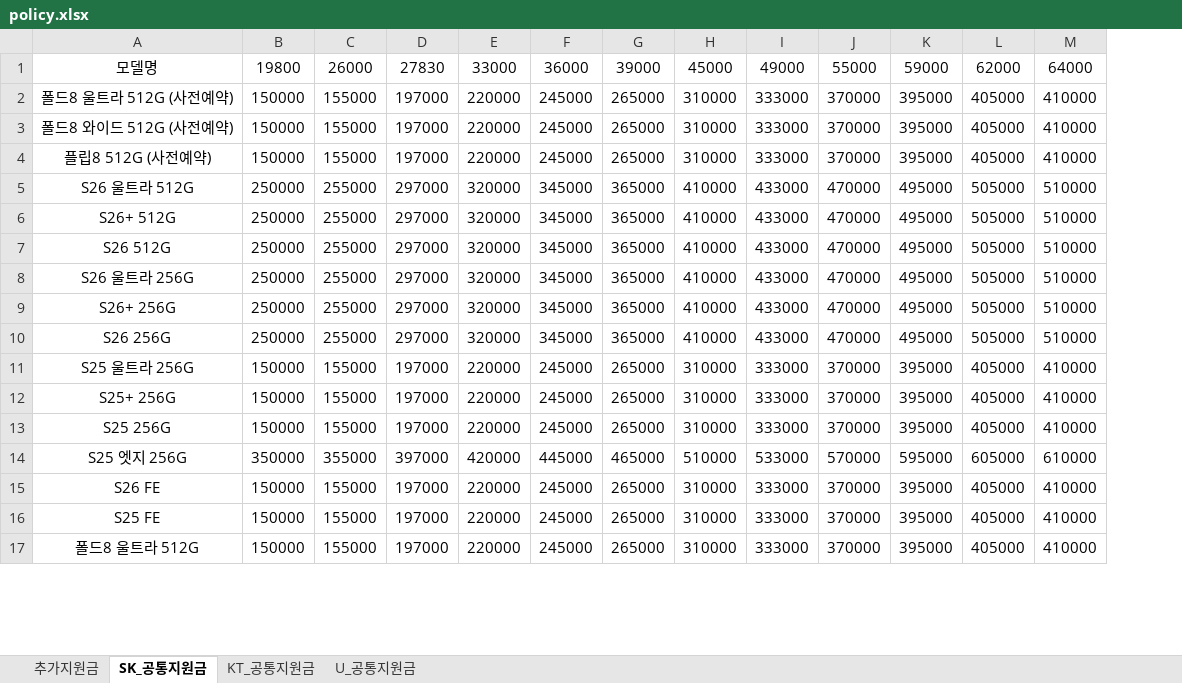
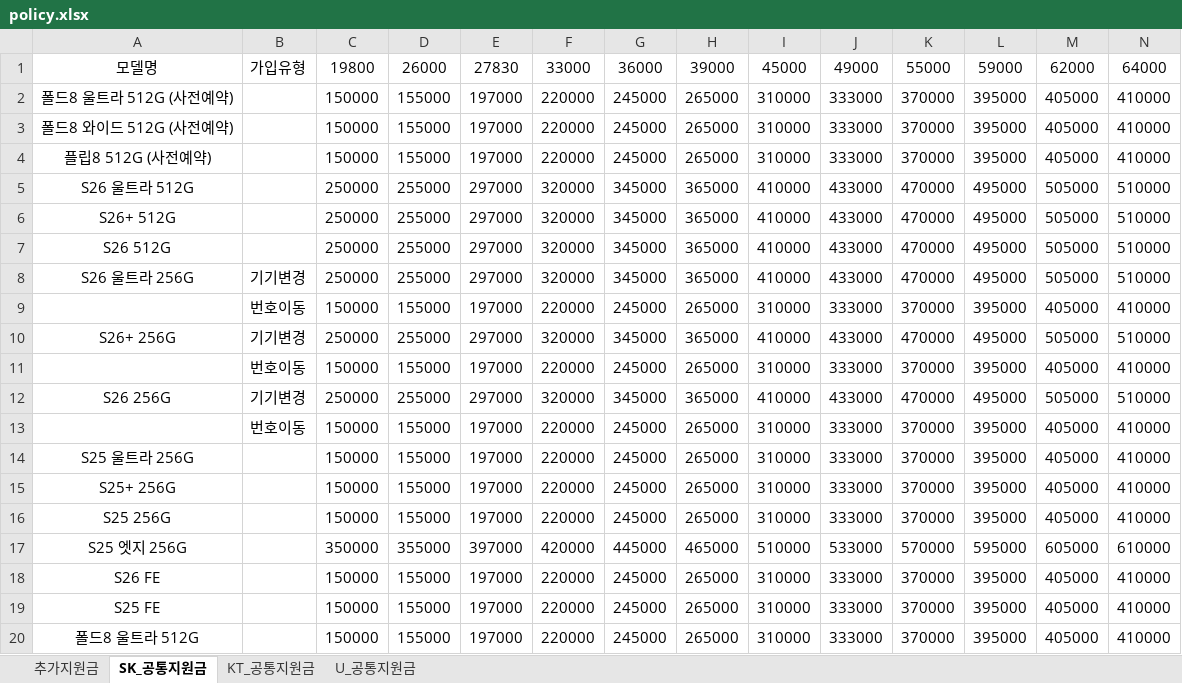
Before and after one commit to EomTaeWoong/-, an Excel workbook: policy.xlsx, sheet SK_공통지원금, drawn as a sheet; only a part is shown; values as stored, in another font and other column widths than the file's, no borders; rows hold the shown columns only; the diff names each change by its address in the sheet, - before the commit and + after, or states it on an @@ line.

Commit message:
Add files via upload

```diff
--- a/policy.xlsx (sheet SK_공통지원금)
+++ b/policy.xlsx (sheet SK_공통지원금)
+column B, rows 1-8: 가입유형 |  |  |  |  |  |  | 기기변경; row 10: 기기변경; row 12: 기기변경
+row 9:  | 번호이동 | 150000 | 155000 | 197000 | 220000 | 245000 | 265000 | 310000 | 333000 | 370000 | 395000 | 405000 | 410000
+row 11:  | 번호이동 | 150000 | 155000 | 197000 | 220000 | 245000 | 265000 | 310000 | 333000 | 370000 | 395000 | 405000 | 410000
+row 13:  | 번호이동 | 150000 | 155000 | 197000 | 220000 | 245000 | 265000 | 310000 | 333000 | 370000 | 395000 | 405000 | 410000
```
Also changed, not shown: sheet U_공통지원금.
